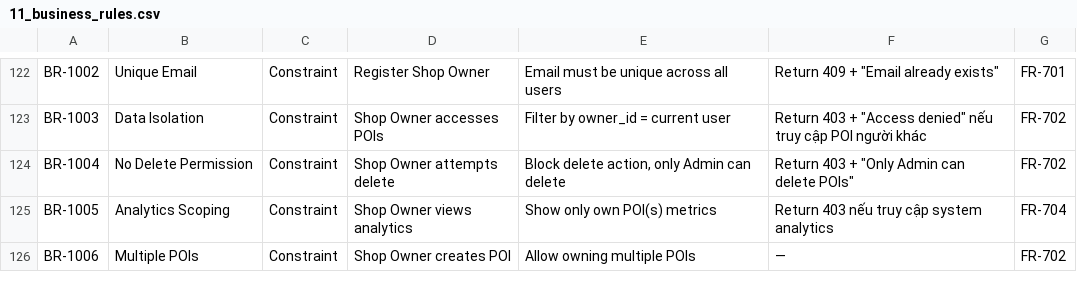
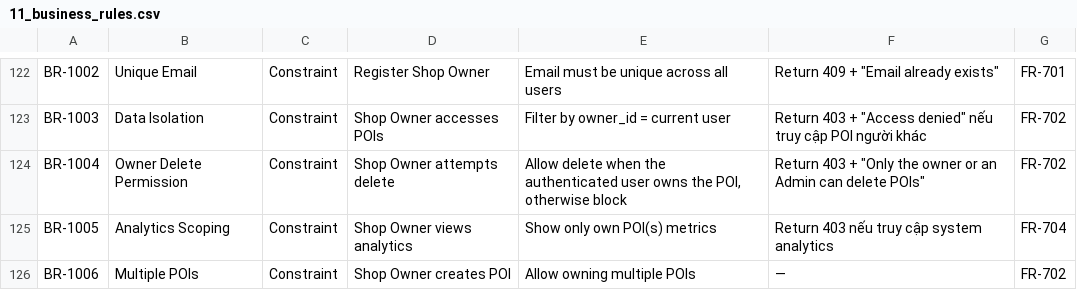
Before and after one commit to Ttuandatt/Seminar, a CSV file: docs/step3_prd/11_business_rules.csv, drawn as a sheet; only a part is shown, gaps mark what is left out.

Commit message:
feat: expand toast UX and shop-owner POI flow docs: add snapshot containing context for later use

```diff
--- a/docs/step3_prd/11_business_rules.csv
+++ b/docs/step3_prd/11_business_rules.csv
@@ -123,3 +123,3 @@ BR-1002,Unique Email,Constraint,Register Shop Owner,Email must be unique across
 BR-1003,Data Isolation,Constraint,Shop Owner accesses POIs,Filter by owner_id = current user,"Return 403 + ""Access denied"" nếu truy cập POI người khác",FR-702
-BR-1004,No Delete Permission,Constraint,Shop Owner attempts delete,"Block delete action, only Admin can delete","Return 403 + ""Only Admin can delete POIs""",FR-702
+BR-1004,Owner Delete Permission,Constraint,Shop Owner attempts delete,"Allow delete when the authenticated user owns the POI, otherwise block","Return 403 + ""Only the owner or an Admin can delete POIs""",FR-702
 BR-1005,Analytics Scoping,Constraint,Shop Owner views analytics,Show only own POI(s) metrics,Return 403 nếu truy cập system analytics,FR-704
```
Also changed, not shown: docs/step3_prd/10_ui_ux_specifications.csv, 25 other files.
